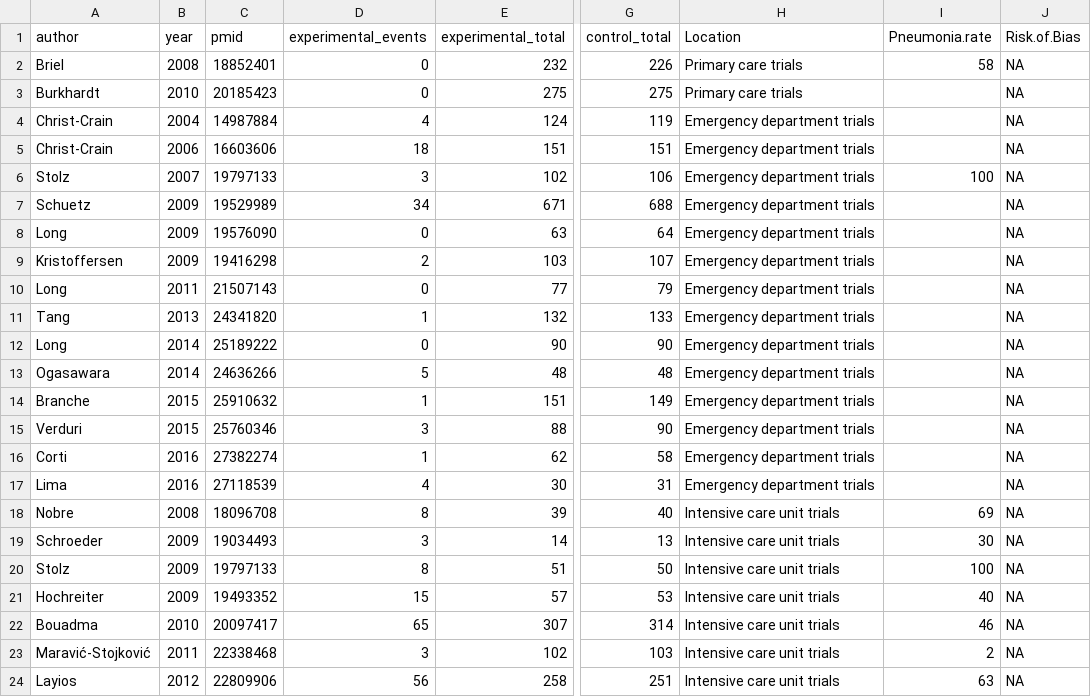
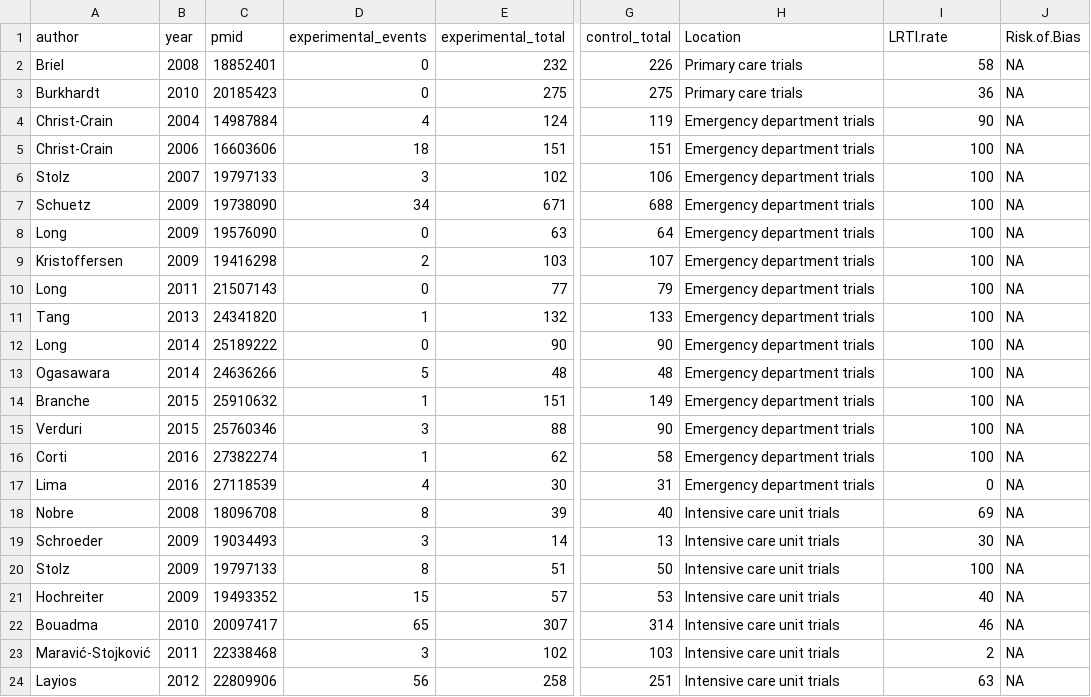
Before and after one commit to openMetaAnalysis/Lower-respiratory-tract-infection-treatment-guided-by-procalcitonin, a CSV file: files/data/all-trials.csv, drawn as a sheet; only a part is shown, gaps mark what is left out; the diff names each change by its address in the sheet, - before the commit and + after, or states it on an @@ line.

Commit message:
LRTI rates for remaining studies

```diff
--- a/files/data/all-trials.csv
+++ b/files/data/all-trials.csv
-I1: Pneumonia.rate
+I1: LRTI.rate
-I3 (LRTI.rate): (empty)
+I3 (LRTI.rate): 36
-I4 (LRTI.rate): (empty)
+I4 (LRTI.rate): 90
-I5 (LRTI.rate): (empty)
+I5 (LRTI.rate): 100
-C7 (pmid): 19529989
+C7 (pmid): 19738090
-I7:I16 (LRTI.rate): (empty)
+I7:I16 (LRTI.rate): 100
-I17 (LRTI.rate): (empty)
+I17 (LRTI.rate): 0
```
